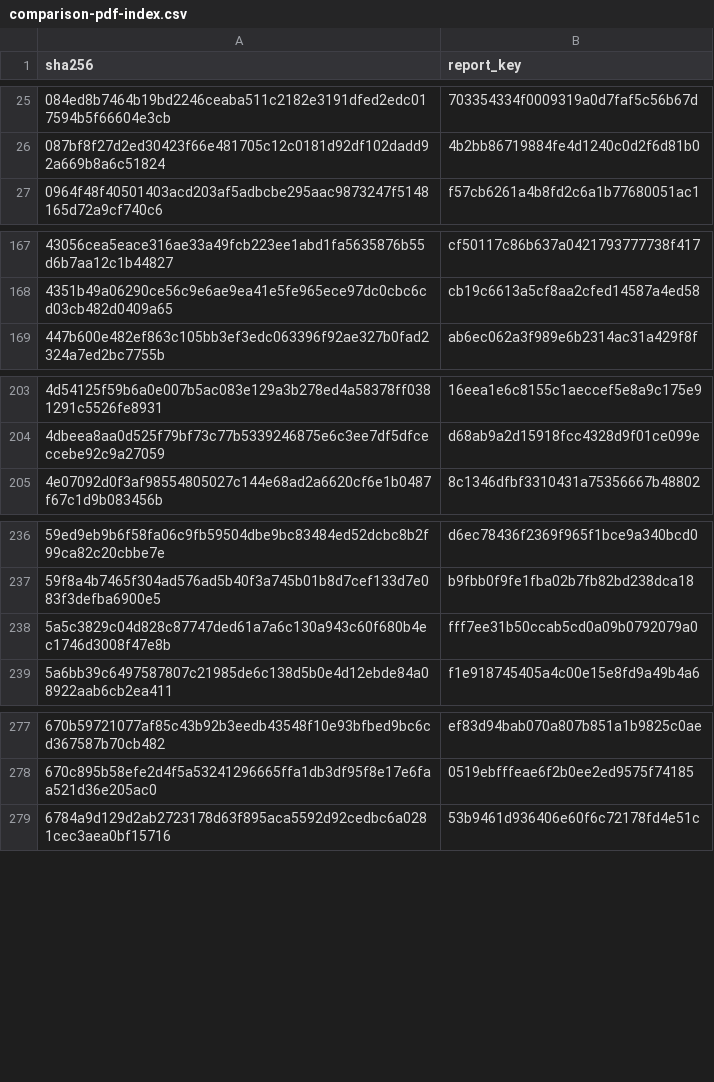
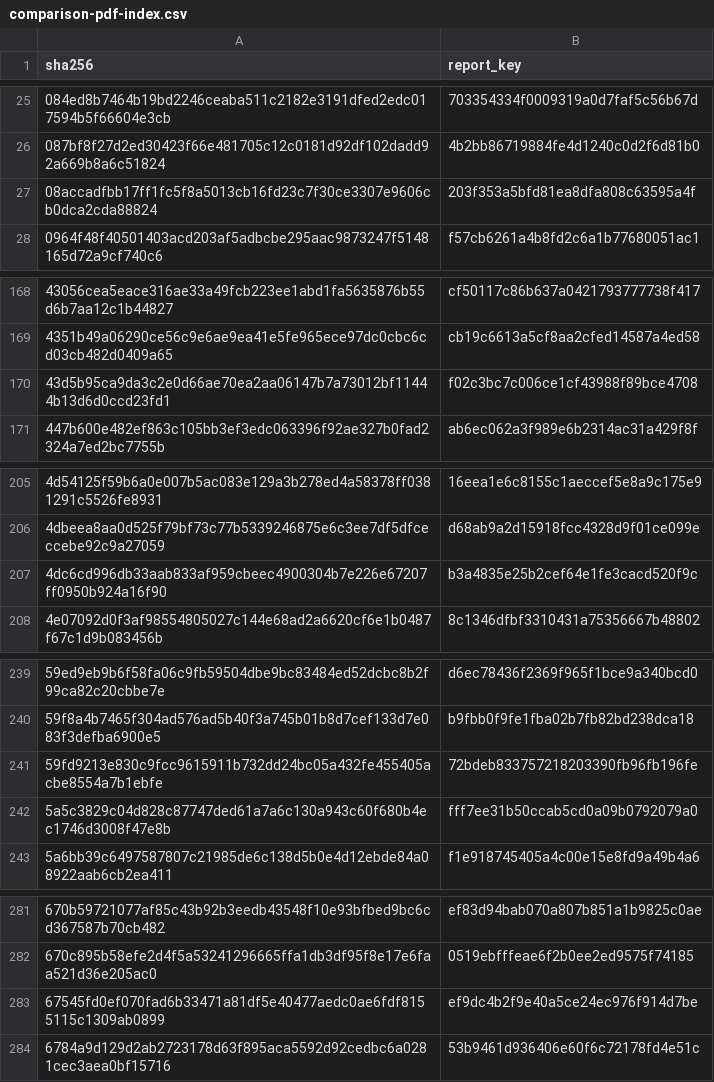
Before and after one commit to edusantospecomercial-byte/Cota-es, a CSV file: calculadora/data/comparison-pdf-index.csv, drawn as a sheet; only a part is shown, gaps mark what is left out; the diff covers the shown part only.

```diff
--- a/calculadora/data/comparison-pdf-index.csv
+++ b/calculadora/data/comparison-pdf-index.csv
@@ -26,2 +26,3 @@ sha256,report_key
 087bf8f27d2ed30423f66e481705c12c0181d92df102dadd92a669b8a6c51824,4b2bb86719884fe4d1240c0d2f6d81b0
+08accadfbb17ff1fc5f8a5013cb16fd23c7f30ce3307e9606cb0dca2cda88824,203f353a5bfd81ea8dfa808c63595a4f
 0964f48f40501403acd203af5adbcbe295aac9873247f5148165d72a9cf740c6,f57cb6261a4b8fd2c6a1b77680051ac1
@@ -168,2 +169,3 @@ sha256,report_key
 4351b49a06290ce56c9e6ae9ea41e5fe965ece97dc0cbc6cd03cb482d0409a65,cb19c6613a5cf8aa2cfed14587a4ed58
+43d5b95ca9da3c2e0d66ae70ea2aa06147b7a73012bf11444b13d6d0ccd23fd1,f02c3bc7c006ce1cf43988f89bce4708
 447b600e482ef863c105bb3ef3edc063396f92ae327b0fad2324a7ed2bc7755b,ab6ec062a3f989e6b2314ac31a429f8f
@@ -204,2 +206,3 @@ sha256,report_key
 4dbeea8aa0d525f79bf73c77b5339246875e6c3ee7df5dfceccebe92c9a27059,d68ab9a2d15918fcc4328d9f01ce099e
+4dc6cd996db33aab833af959cbeec4900304b7e226e67207ff0950b924a16f90,b3a4835e25b2cef64e1fe3cacd520f9c
 4e07092d0f3af98554805027c144e68ad2a6620cf6e1b0487f67c1d9b083456b,8c1346dfbf3310431a75356667b48802
@@ -237,2 +240,3 @@ sha256,report_key
 59f8a4b7465f304ad576ad5b40f3a745b01b8d7cef133d7e083f3defba6900e5,b9fbb0f9fe1fba02b7fb82bd238dca18
+59fd9213e830c9fcc9615911b732dd24bc05a432fe455405acbe8554a7b1ebfe,72bdeb833757218203390fb96fb196fe
 5a5c3829c04d828c87747ded61a7a6c130a943c60f680b4ec1746d3008f47e8b,fff7ee31b50ccab5cd0a09b0792079a0
@@ -278,2 +282,3 @@ sha256,report_key
 670c895b58efe2d4f5a53241296665ffa1db3df95f8e17e6faa521d36e205ac0,0519ebfffeae6f2b0ee2ed9575f74185
+67545fd0ef070fad6b33471a81df5e40477aedc0ae6fdf8155115c1309ab0899,ef9dc4b2f9e40a5ce24ec976f914d7be
 6784a9d129d2ab2723178d63f895aca5592d92cedbc6a0281cec3aea0bf15716,53b9461d936406e60f6c72178fd4e51c
```
Also changed, not shown: 1 added row elsewhere in this file, 7 other files.
